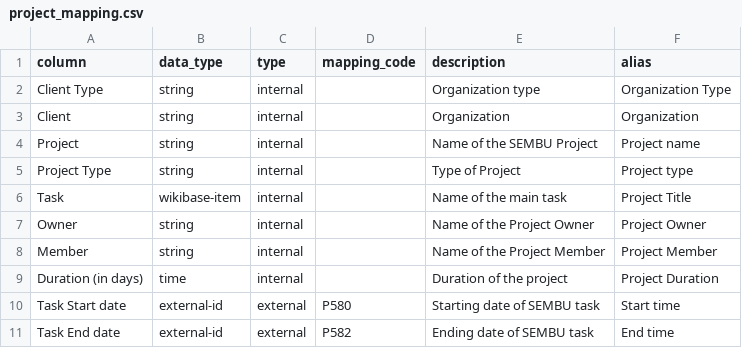
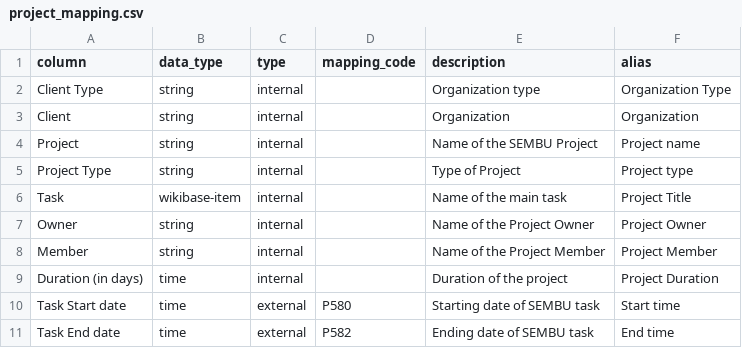
Before and after one commit to mohammadzainabbas/wikibase-nttdata, a CSV file: data/project_mapping.csv, drawn as a sheet.

Commit message:
Work in progress

```diff
--- a/data/project_mapping.csv
+++ b/data/project_mapping.csv
@@ -9,3 +9,3 @@ Member,string,internal,,Name of the Project Member,Project Member
 Duration (in days),time,internal,,Duration of the project,Project Duration
-Task Start date,external-id,external,P580,Starting date of SEMBU task,Start time
-Task End date,external-id,external,P582,Ending date of SEMBU task,End time
+Task Start date,time,external,P580,Starting date of SEMBU task,Start time
+Task End date,time,external,P582,Ending date of SEMBU task,End time
```
